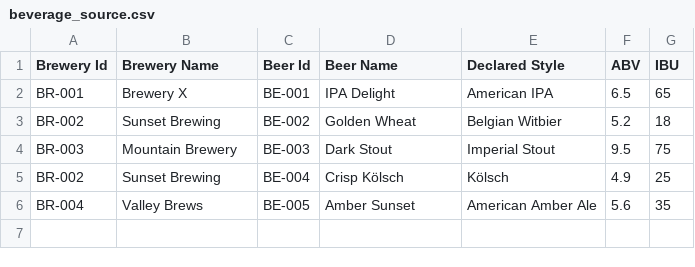
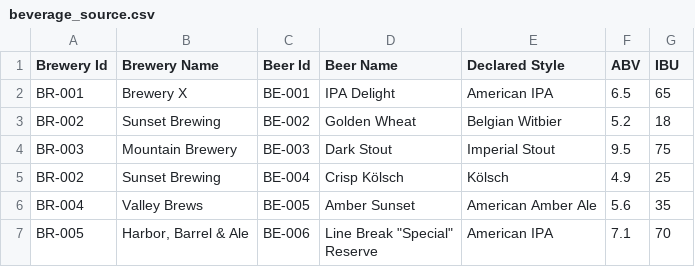
Before and after one commit to jeremytheva/pourfolio, a CSV file: data/beverage_source.csv, drawn as a sheet; ↵ is a line break in a cell; the diff names each change by its address in the sheet, - before the commit and + after, or states it on an @@ line.

```diff
--- a/data/beverage_source.csv
+++ b/data/beverage_source.csv
+row 7: BR-005 | Harbor, Barrel & Ale | BE-006 | Line Break "Special" ↵ Reserve | American IPA | 7.1 | 70
```
Also changed, not shown: 4 other files.
